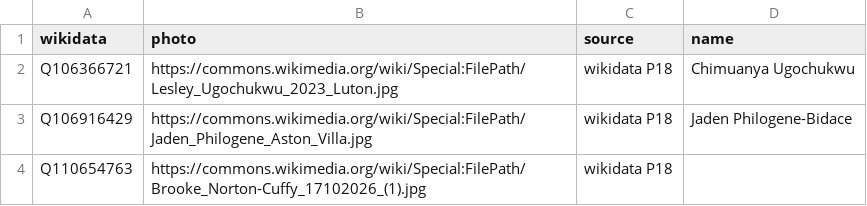
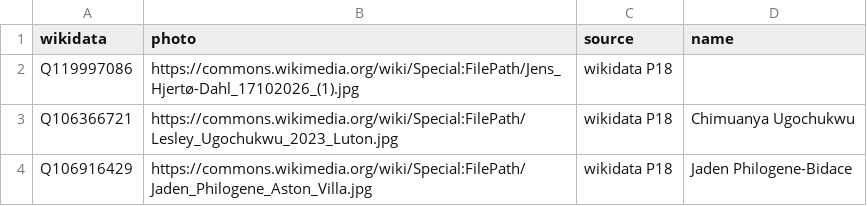
Before and after one commit to kathir160505-ctrl/FYP, a CSV file: data/raw/players/photos_extra.csv, drawn as a sheet; only a part is shown; the shorter side is filled out with more unchanged rows.

```diff
--- a/data/raw/players/photos_extra.csv
+++ b/data/raw/players/photos_extra.csv
@@ -1,2 +1,3 @@
 wikidata,photo,source,name
+Q119997086,https://commons.wikimedia.org/wiki/Special:FilePath/Jens_Hjertø-Dahl_17102026_(1).jpg,wikidata P18,
 Q106366721,https://commons.wikimedia.org/wiki/Special:FilePath/Lesley_Ugochukwu_2023_Luton.jpg,wikidata P18,Chimuanya Ugochukwu
```
Also changed, not shown: data/processed/legacy/club_info.csv, data/processed/legacy/managers.csv, 7 other files.
